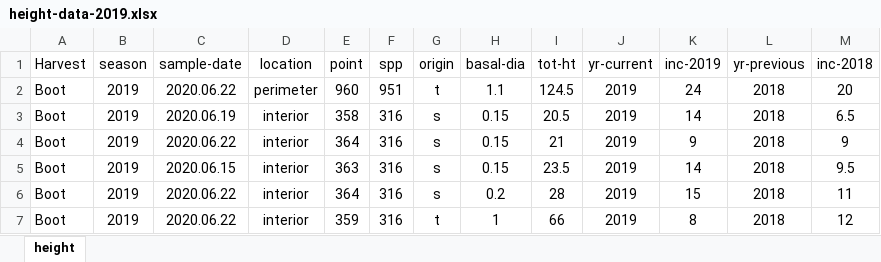
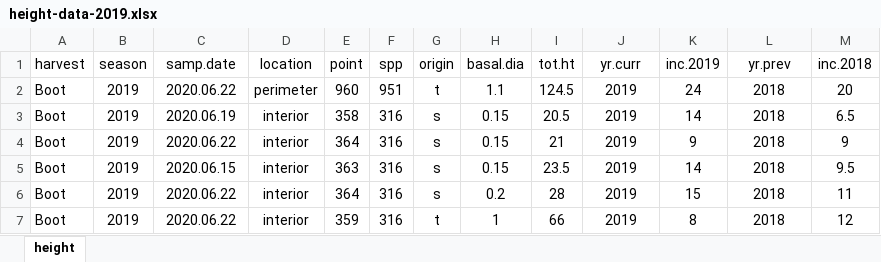
Before and after one commit to peter-smallidge/slash-wall-vegetation, an Excel workbook: height-data-2019.xlsx, sheet height, drawn as a sheet; only a part is shown; values as stored, in another font and other column widths than the file's, no borders; the diff names each change by its address in the sheet, - before the commit and + after, or states it on an @@ line.

```diff
--- a/height-data-2019.xlsx (sheet height)
+++ b/height-data-2019.xlsx (sheet height)
-A1: Harvest
+A1: harvest
-C1: sample-date
+C1: samp.date
-H1: basal-dia
+H1: basal.dia
-I1: tot-ht
+I1: tot.ht
-J1: yr-current
+J1: yr.curr
-K1: inc-2019
+K1: inc.2019
-L1: yr-previous
+L1: yr.prev
-M1: inc-2018
+M1: inc.2018
```
Also changed, not shown: 5 other files.
